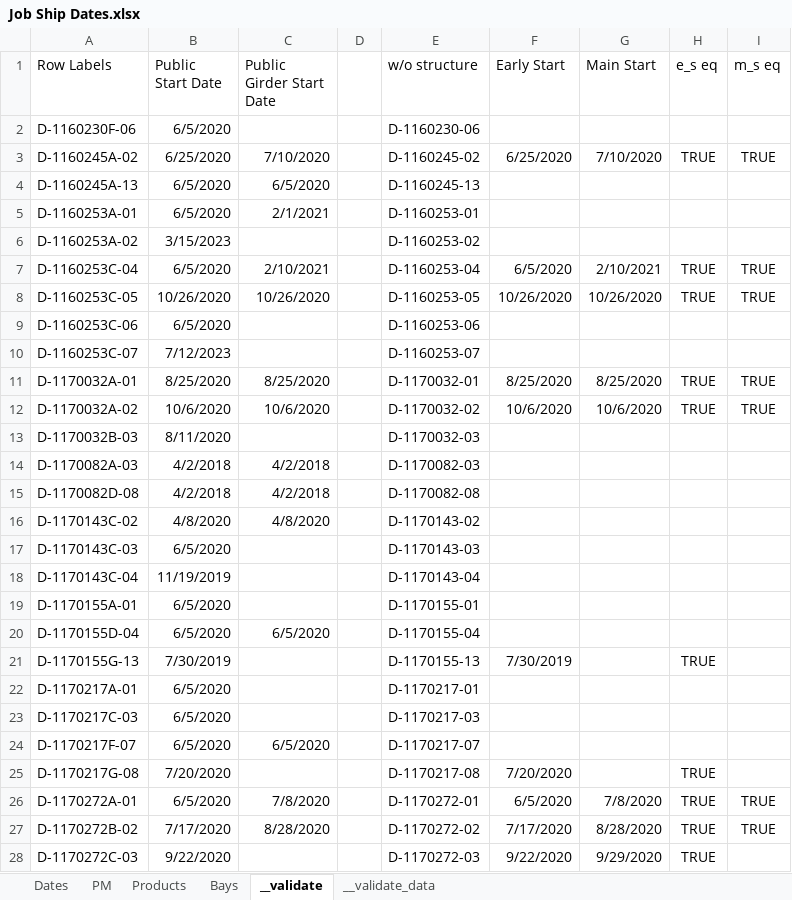
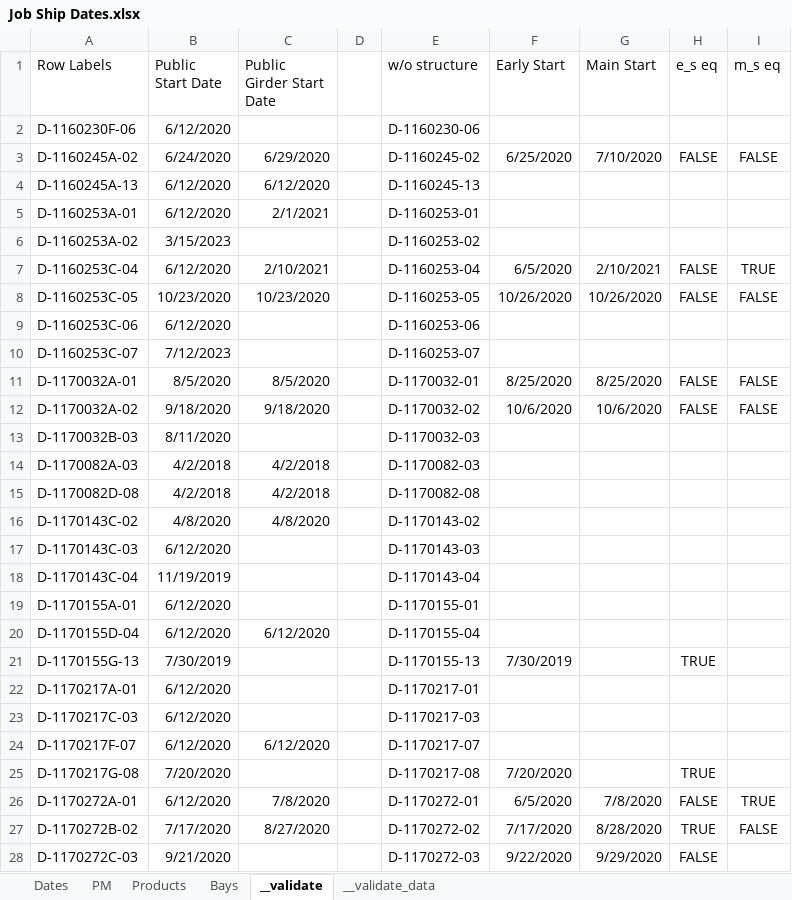
Before and after one commit to paddymills/monday-jobs, an Excel workbook: data/Job Ship Dates.xlsx, sheet __validate, drawn as a sheet; only a part is shown; values as stored, in another font and other column widths than the file's, no borders; the diff covers the shown part only; the diff names each change by its address in the sheet, - before the commit and + after, or states it on an @@ line.

```diff
--- a/data/Job Ship Dates.xlsx (sheet __validate)
+++ b/data/Job Ship Dates.xlsx (sheet __validate)
-B2 (Public Start Date): 6/5/2020
+B2 (Public Start Date): 6/12/2020
-B3 (Public Start Date): 6/25/2020
+B3 (Public Start Date): 6/24/2020
-C3 (Public Girder Start Date): 7/10/2020
+C3 (Public Girder Start Date): 6/29/2020
-H3 (e_s eq): TRUE
+H3 (e_s eq): FALSE
-I3 (m_s eq): TRUE
+I3 (m_s eq): FALSE
-B4:B5 (Public Start Date): 6/5/2020
+B4:B5 (Public Start Date): 6/12/2020
-C4 (Public Girder Start Date): 6/5/2020
+C4 (Public Girder Start Date): 6/12/2020
-B7 (Public Start Date): 6/5/2020
+B7 (Public Start Date): 6/12/2020
-H7:H8 (e_s eq): TRUE
+H7:H8 (e_s eq): FALSE
-B8 (Public Start Date): 10/26/2020
+B8 (Public Start Date): 10/23/2020
-C8 (Public Girder Start Date): 10/26/2020
+C8 (Public Girder Start Date): 10/23/2020
-I8 (m_s eq): TRUE
+I8 (m_s eq): FALSE
-B9 (Public Start Date): 6/5/2020
+B9 (Public Start Date): 6/12/2020
-B11 (Public Start Date): 8/25/2020
+B11 (Public Start Date): 8/5/2020
-C11 (Public Girder Start Date): 8/25/2020
+C11 (Public Girder Start Date): 8/5/2020
-H11:H12 (e_s eq): TRUE
+H11:H12 (e_s eq): FALSE
-I11:I12 (m_s eq): TRUE
+I11:I12 (m_s eq): FALSE
-B12 (Public Start Date): 10/6/2020
+B12 (Public Start Date): 9/18/2020
-C12 (Public Girder Start Date): 10/6/2020
+C12 (Public Girder Start Date): 9/18/2020
-B17 (Public Start Date): 6/5/2020
+B17 (Public Start Date): 6/12/2020
-B19:B20 (Public Start Date): 6/5/2020
+B19:B20 (Public Start Date): 6/12/2020
-C20 (Public Girder Start Date): 6/5/2020
+C20 (Public Girder Start Date): 6/12/2020
-B22:B24 (Public Start Date): 6/5/2020
+B22:B24 (Public Start Date): 6/12/2020
-C24 (Public Girder Start Date): 6/5/2020
+C24 (Public Girder Start Date): 6/12/2020
-B26 (Public Start Date): 6/5/2020
+B26 (Public Start Date): 6/12/2020
-H26 (e_s eq): TRUE
+H26 (e_s eq): FALSE
-C27 (Public Girder Start Date): 8/28/2020
+C27 (Public Girder Start Date): 8/27/2020
-I27 (m_s eq): TRUE
+I27 (m_s eq): FALSE
-B28 (Public Start Date): 9/22/2020
+B28 (Public Start Date): 9/21/2020
-H28 (e_s eq): TRUE
+H28 (e_s eq): FALSE
```
Also changed, not shown: 347 edited cells elsewhere in this sheet, sheet Bays, sheet Dates, sheet Products, 2 other files.
